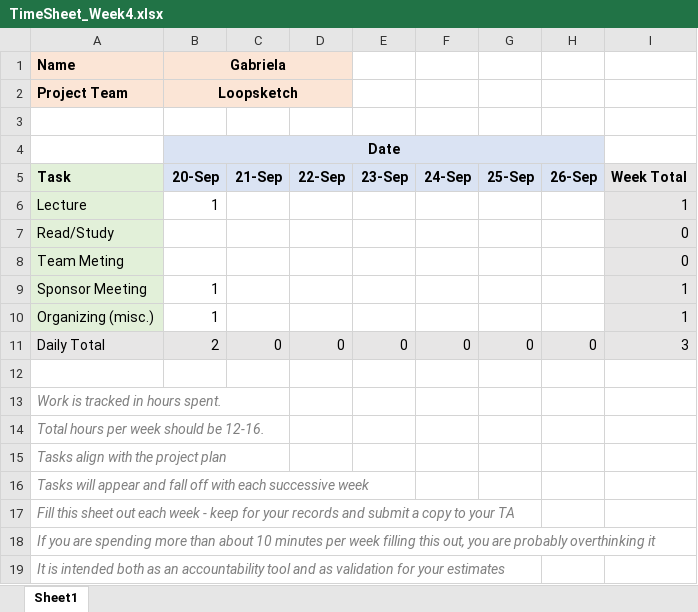
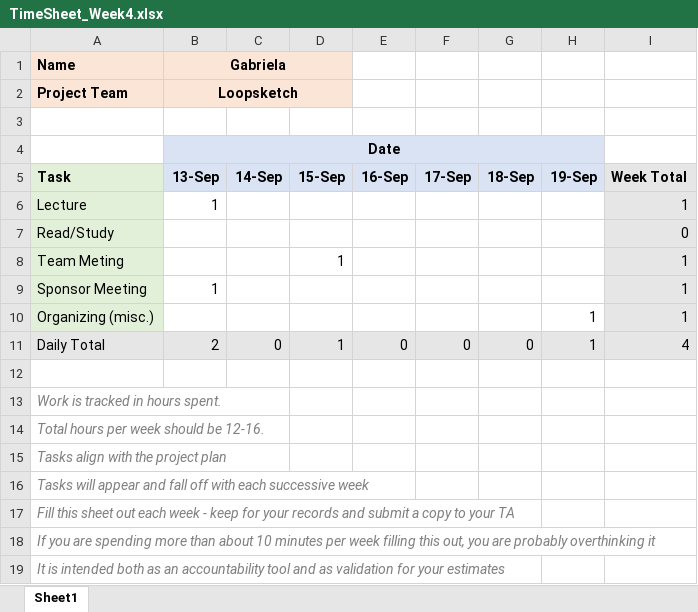
Before and after one commit to line4246/SeniorDesignProject, an Excel workbook: Admin/Gaby/TimeSheet_Week4.xlsx, sheet Sheet1, drawn as a sheet; values as stored, in another font and other column widths than the file's, no borders; the diff names each change by its address in the sheet, - before the commit and + after, or states it on an @@ line.

Commit message:
Updated Week numbers on time sheets

```diff
--- a/Admin/Gaby/TimeSheet_Week4.xlsx (sheet Sheet1)
+++ b/Admin/Gaby/TimeSheet_Week4.xlsx (sheet Sheet1)
-B5 (Gabriela): 20-Sep
+B5 (Gabriela): 13-Sep
-C5: 21-Sep
+C5: 14-Sep
-D5: 22-Sep
+D5: 15-Sep
-E5: 23-Sep
+E5: 16-Sep
-F5: 24-Sep
+F5: 17-Sep
-G5: 25-Sep
+G5: 18-Sep
-H5: 26-Sep
+H5: 19-Sep
-D8: (empty)
+D8: 1
-I8: 0
+I8: 1
-B10 (Gabriela): 1
+B10 (Gabriela): (empty)
-H10: (empty)
+H10: 1
-D11: 0
+D11: 1
-H11: 0
+H11: 1
-I11: 3
+I11: 4
```
Also changed, not shown: formulas that keep their value, 2 other files.
